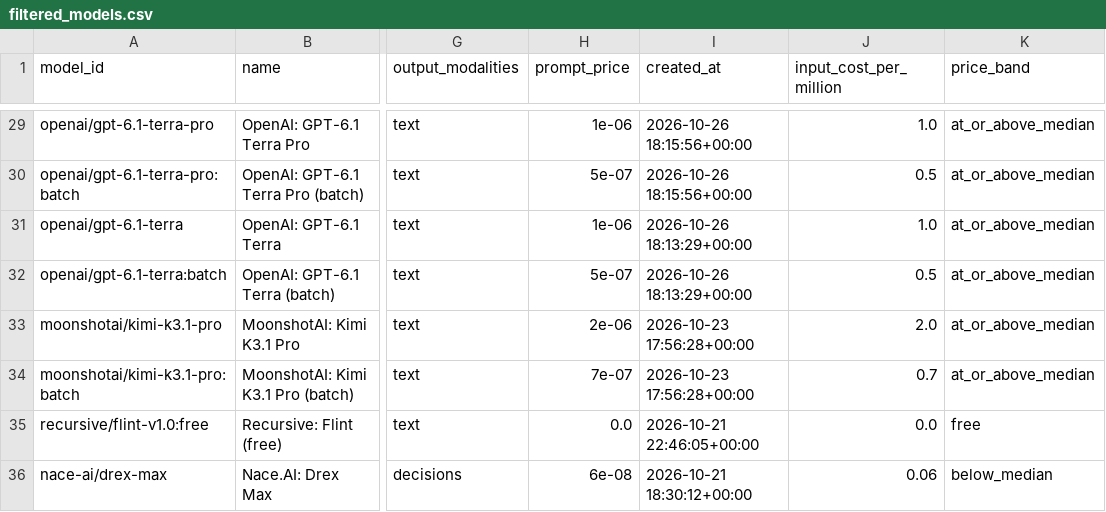
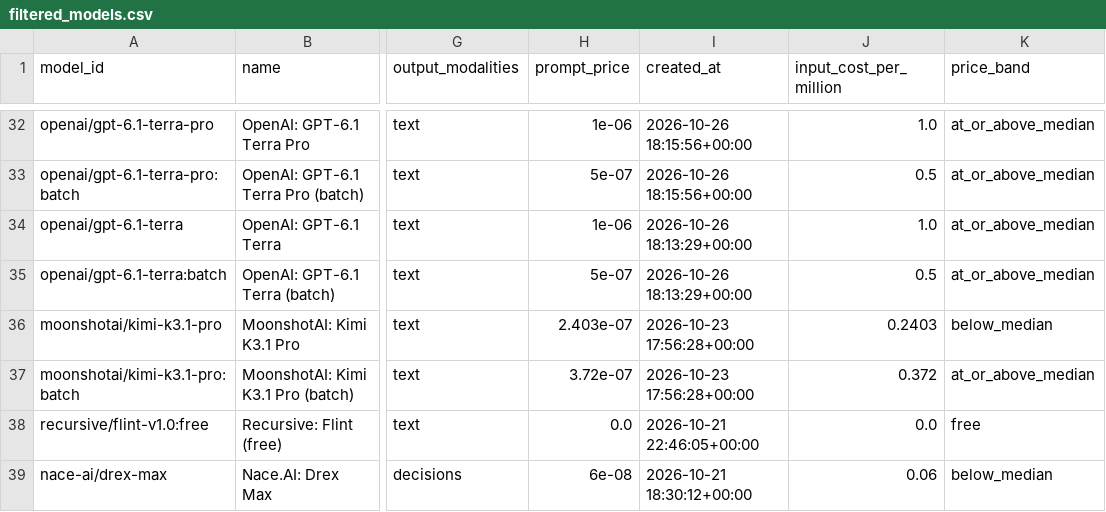
Before and after one commit to darneo/open-router-data-pipeline, a CSV file: data/filtered_models.csv, drawn as a sheet; only a part is shown, gaps mark what is left out; addresses are those after the commit; the diff covers the shown part only; the diff names each change by its address in the sheet, - before the commit and + after, or states it on an @@ line.

```diff
--- a/data/filtered_models.csv
+++ b/data/filtered_models.csv
-H36 (prompt_price): 2e-06
+H36 (prompt_price): 2.403e-07
-J36 (input_cost_per_million): 2.0
+J36 (input_cost_per_million): 0.2403
-K36 (price_band): at_or_above_median
+K36 (price_band): below_median
-H37 (prompt_price): 7e-07
+H37 (prompt_price): 3.72e-07
-J37 (input_cost_per_million): 0.7
+J37 (input_cost_per_million): 0.372
```
Also changed, not shown: 3 added rows, 2 removed rows and 43 edited cells elsewhere in this file, data/grouped_by_provider.csv, data/pivot_provider_modality.csv, 12 other files.
